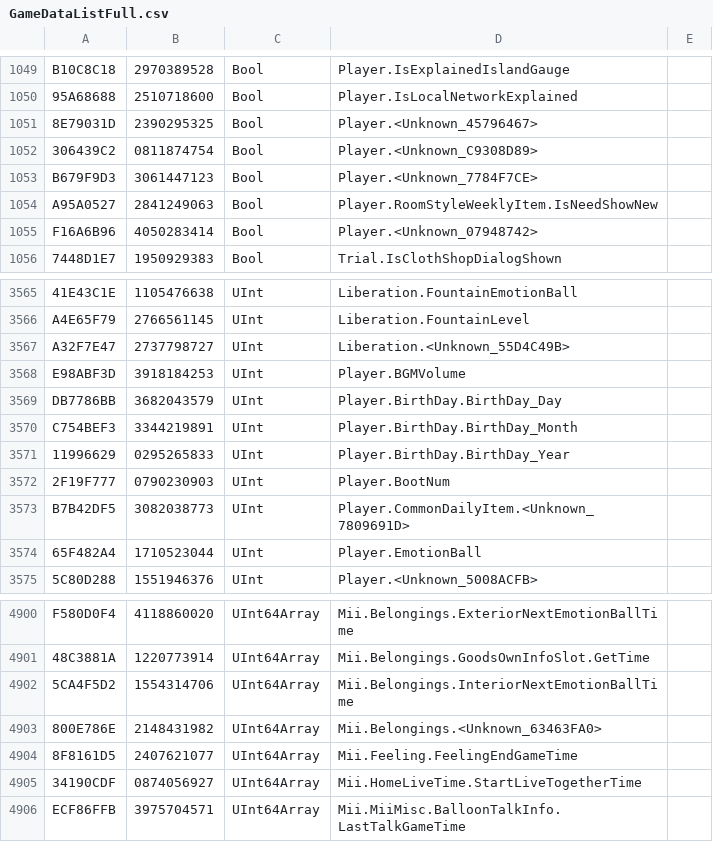
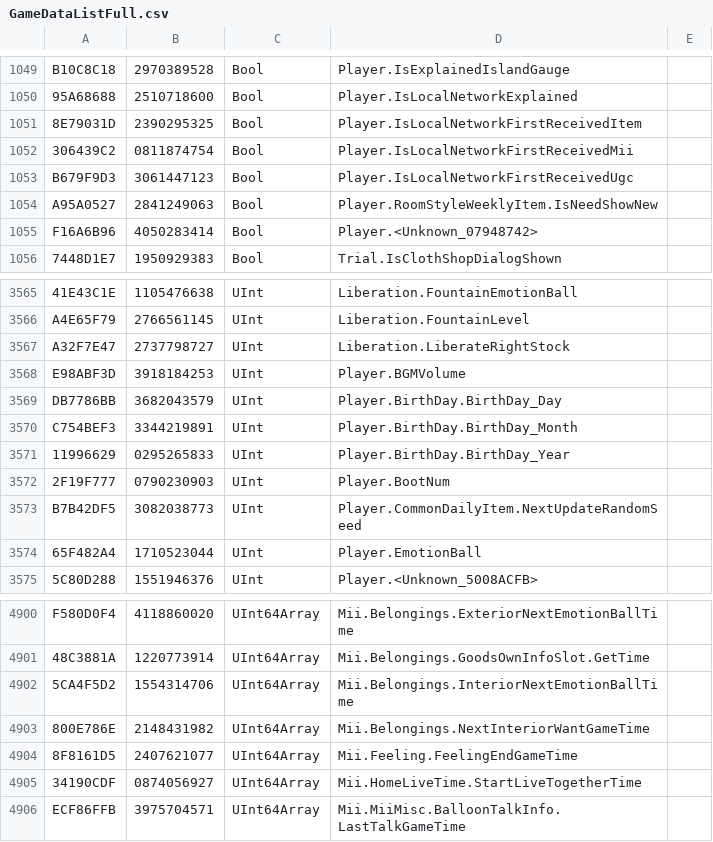
Before and after one commit to tlmodding/ltd-gamedata, a CSV file: GameDataListFull.csv, drawn as a sheet; only a part is shown, gaps mark what is left out; the diff names each change by its address in the sheet, - before the commit and + after, or states it on an @@ line.

```diff
--- a/GameDataListFull.csv
+++ b/GameDataListFull.csv
-D1051: Player.<Unknown_45796467>
+D1051: Player.IsLocalNetworkFirstReceivedItem
-D1052: Player.<Unknown_C9308D89>
+D1052: Player.IsLocalNetworkFirstReceivedMii
-D1053: Player.<Unknown_7784F7CE>
+D1053: Player.IsLocalNetworkFirstReceivedUgc
-D3567: Liberation.<Unknown_55D4C49B>
+D3567: Liberation.LiberateRightStock
-D3573: Player.CommonDailyItem.<Unknown_7809691D>
+D3573: Player.CommonDailyItem.NextUpdateRandomSeed
-D4903: Mii.Belongings.<Unknown_63463FA0>
+D4903: Mii.Belongings.NextInteriorWantGameTime
```
Also changed, not shown: 7 other files.
